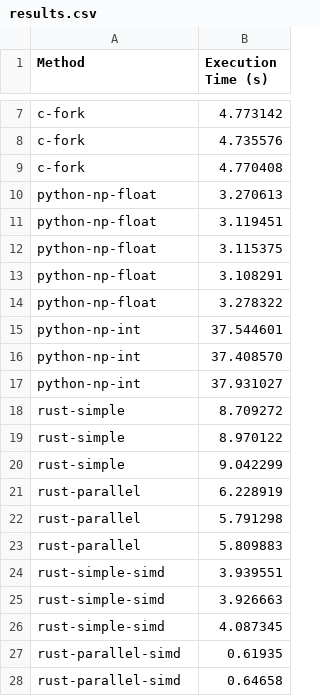
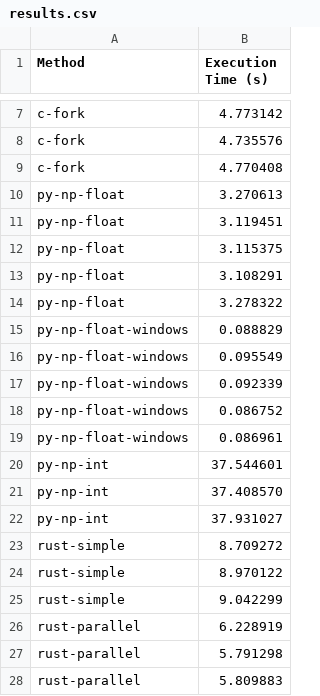
Before and after one commit to eelfire/matrix-multiplication, a CSV file: results.csv, drawn as a sheet; only a part is shown, gaps mark what is left out; the shorter side is filled out with more unchanged rows.

Commit message:
add py-np-windows results

```diff
--- a/results.csv
+++ b/results.csv
@@ -9,10 +9,15 @@ c-fork,4.735576
 c-fork,4.770408
-python-np-float,3.270613
-python-np-float,3.119451
-python-np-float,3.115375
-python-np-float,3.108291
-python-np-float,3.278322
-python-np-int,37.544601
-python-np-int,37.408570
-python-np-int,37.931027
+py-np-float,3.270613
+py-np-float,3.119451
+py-np-float,3.115375
+py-np-float,3.108291
+py-np-float,3.278322
+py-np-float-windows,0.088829
+py-np-float-windows,0.095549
+py-np-float-windows,0.092339
+py-np-float-windows,0.086752
+py-np-float-windows,0.086961
+py-np-int,37.544601
+py-np-int,37.408570
+py-np-int,37.931027
 rust-simple,8.709272
```
